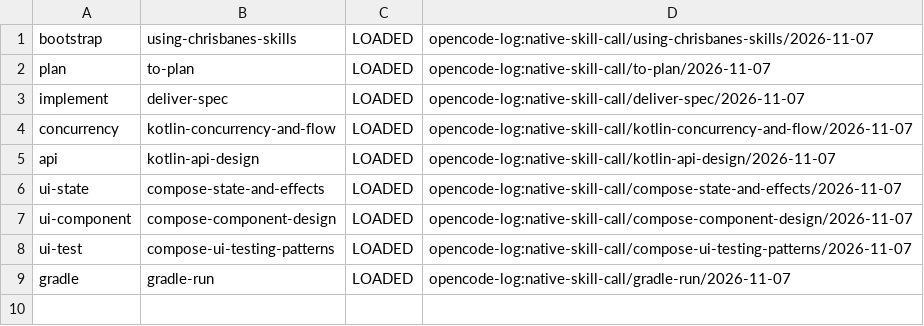
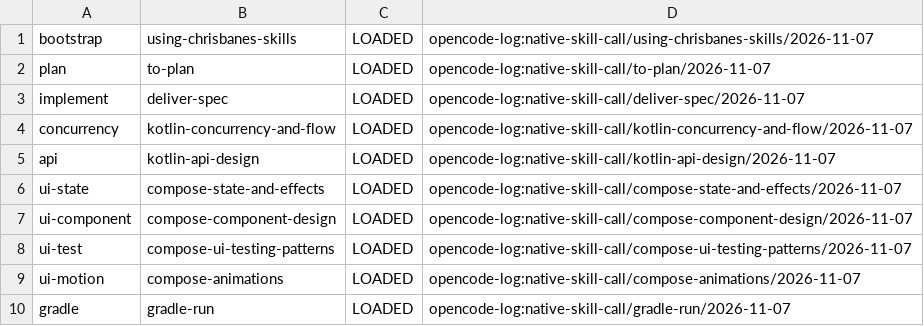
Before and after one commit to pitydah/michi-music-mobile, a TSV file: build/verification/michi-audio/skills-used.tsv, drawn as a sheet; the diff names each change by its address in the sheet, - before the commit and + after, or states it on an @@ line.

```diff
--- a/build/verification/michi-audio/skills-used.tsv
+++ b/build/verification/michi-audio/skills-used.tsv
+row 9: ui-motion | compose-animations | LOADED | opencode-log:native-skill-call/compose-animations/2026-11-07
```
Also changed, not shown: 30 other files.
